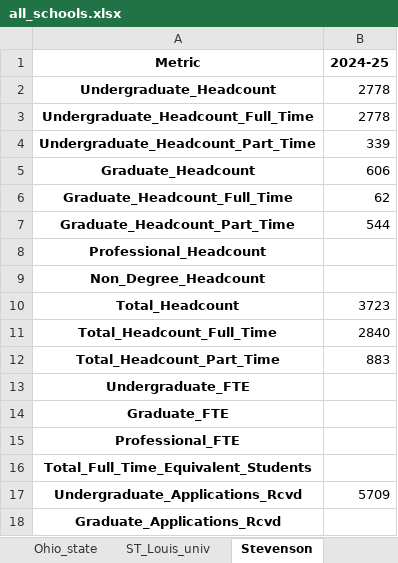
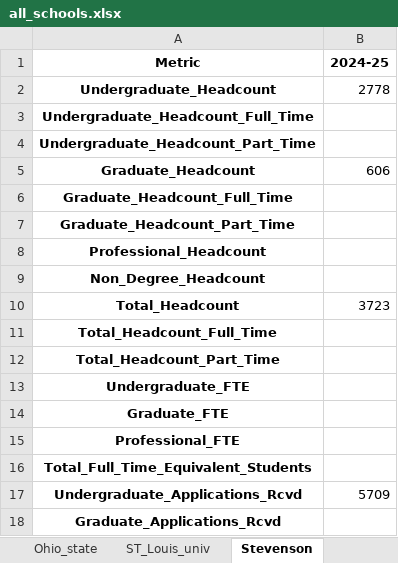
Before and after one commit to Kevinsu12/Franklin_Templton_Industry_Project, an Excel workbook: output_1/all_schools.xlsx, sheet Stevenson, drawn as a sheet; only a part is shown; values as stored, in another font and other column widths than the file's, no borders; the diff names each change by its address in the sheet, - before the commit and + after, or states it on an @@ line.

```diff
--- a/output_1/all_schools.xlsx (sheet Stevenson)
+++ b/output_1/all_schools.xlsx (sheet Stevenson)
-B3 (2024-25): 2778
+B3 (2024-25): (empty)
-B4 (2024-25): 339
+B4 (2024-25): (empty)
-B6 (2024-25): 62
+B6 (2024-25): (empty)
-B7 (2024-25): 544
+B7 (2024-25): (empty)
-B11 (2024-25): 2840
+B11 (2024-25): (empty)
-B12 (2024-25): 883
+B12 (2024-25): (empty)
```
Also changed, not shown: sheet MT_ST_MARY, sheet Harvard_university, sheet Culinary_institute_of_America, sheet Lewis_univsersity, sheet Michigan_state_university, sheet Bradley University, 6 more sheets, output_1/all_schools_combined.xlsx, 5 other files.
